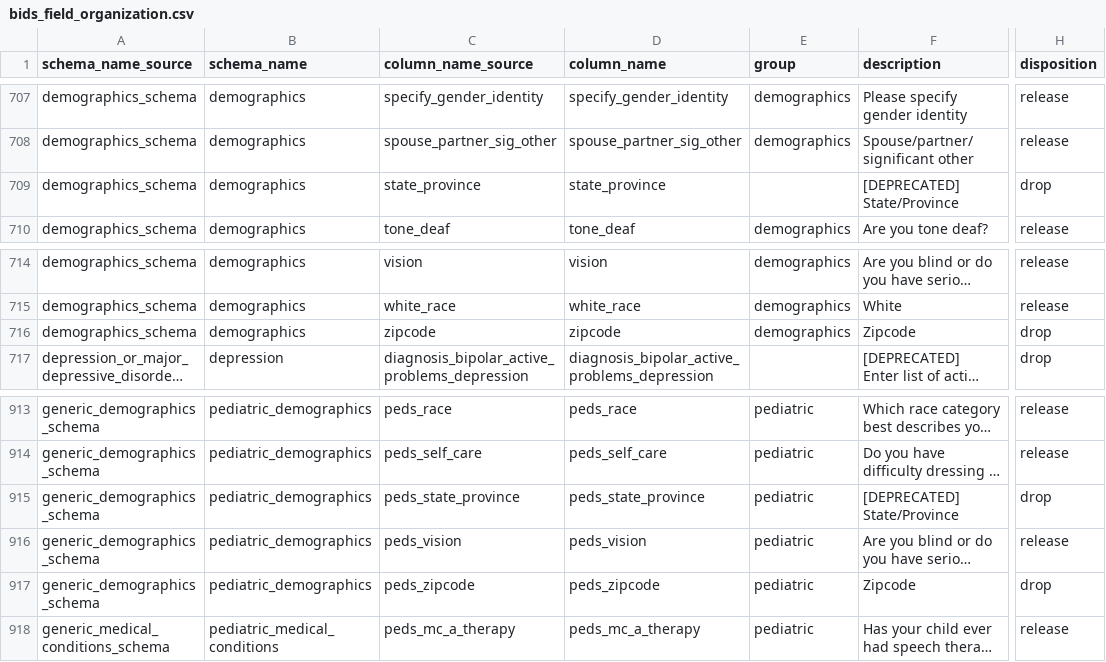
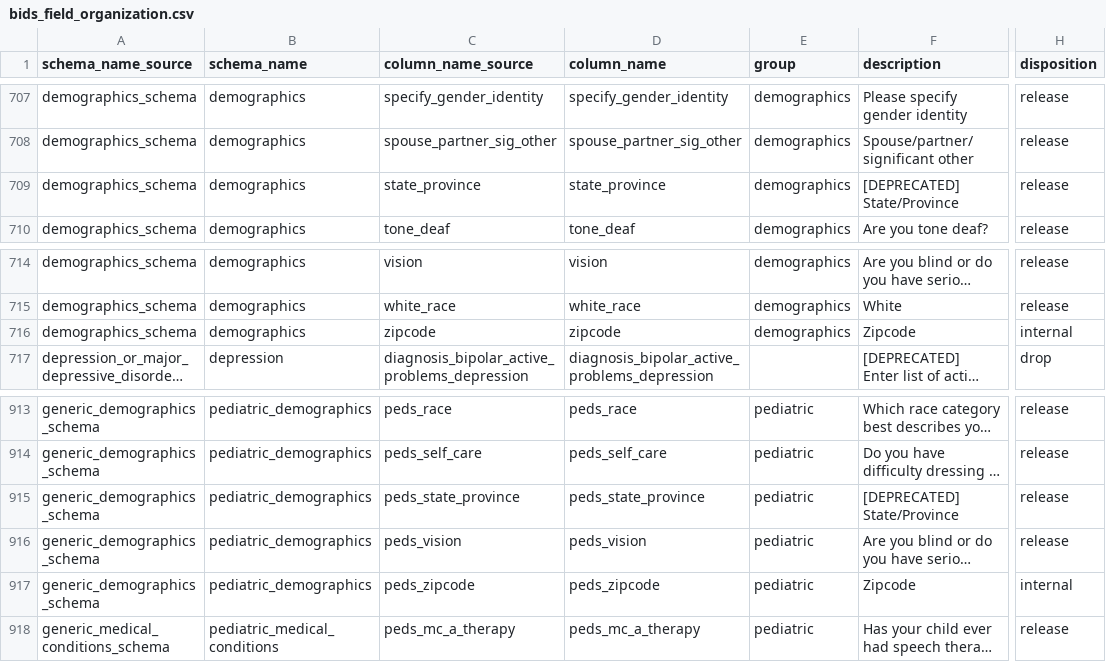
Before and after one commit to sensein/b2aiprep, a CSV file: src/b2aiprep/prepare/resources/bids_field_organization.csv, drawn as a sheet; only a part is shown, gaps mark what is left out; long unchanged cells end in …; the diff names each change by its address in the sheet, - before the commit and + after, or states it on an @@ line.

```diff
--- a/src/b2aiprep/prepare/resources/bids_field_organization.csv
+++ b/src/b2aiprep/prepare/resources/bids_field_organization.csv
-E709 (group): (empty)
+E709 (group): demographics
-H709 (disposition): drop
+H709 (disposition): release
-H716 (disposition): drop
+H716 (disposition): internal
-H915 (disposition): drop
+H915 (disposition): release
-H917 (disposition): drop
+H917 (disposition): internal
```
Also changed, not shown: 8 other files.
